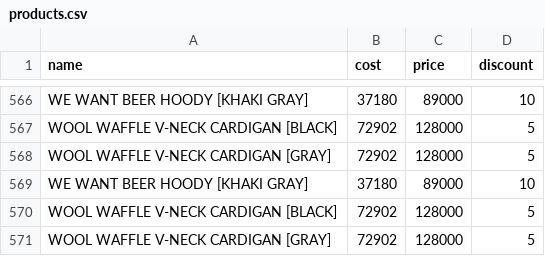
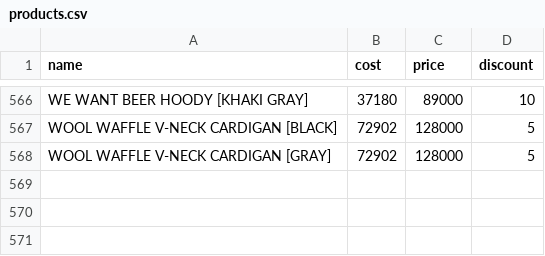
Before and after one commit to diddlftn-beep/-, a CSV file: products.csv, drawn as a sheet; only a part is shown, gaps mark what is left out.

Commit message:
Update products.csv

```diff
--- a/products.csv
+++ b/products.csv
@@ -568,4 +568 @@ WOOL WAFFLE V-NECK CARDIGAN [BLACK],72902,128000,5
 WOOL WAFFLE V-NECK CARDIGAN [GRAY],72902,128000,5
-WE WANT BEER HOODY [KHAKI GRAY],37180,89000,10
-WOOL WAFFLE V-NECK CARDIGAN [BLACK],72902,128000,5
-WOOL WAFFLE V-NECK CARDIGAN [GRAY],72902,128000,5
```
